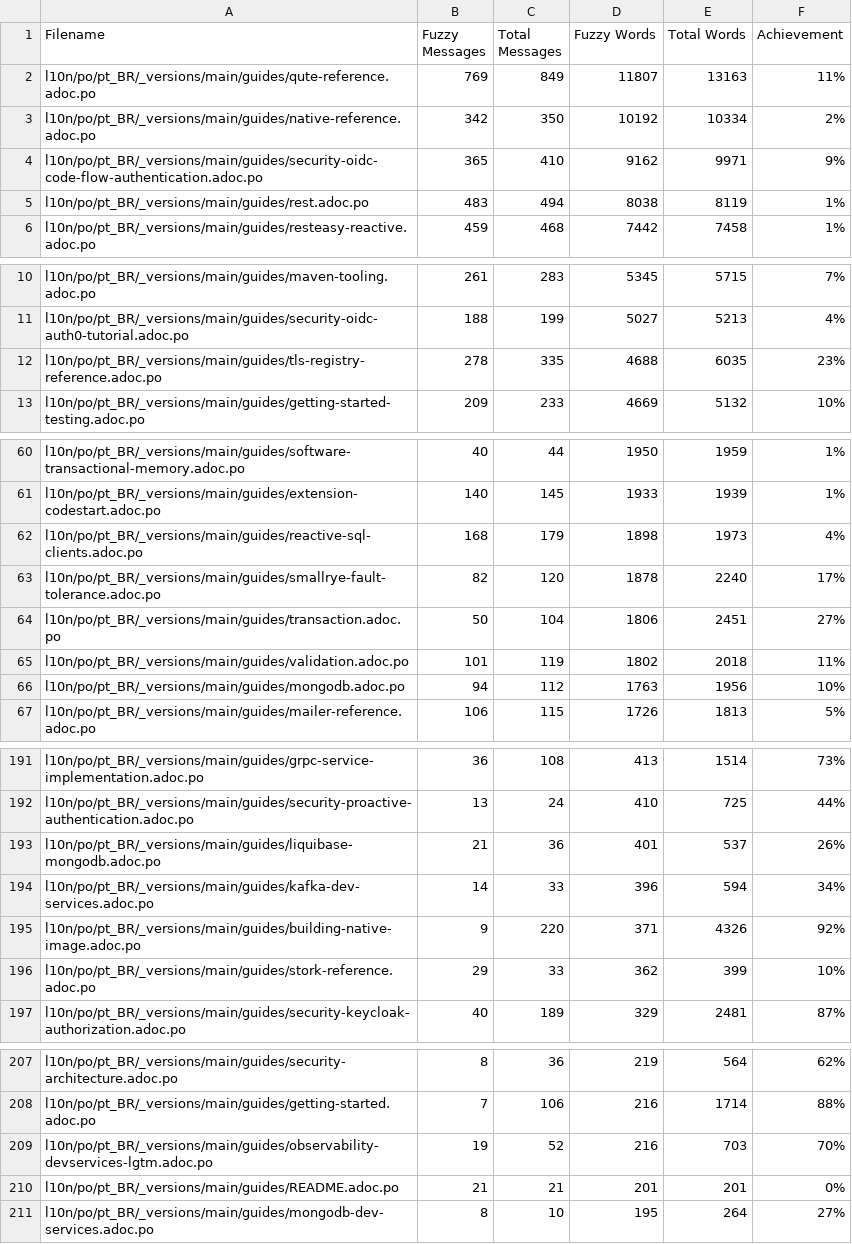
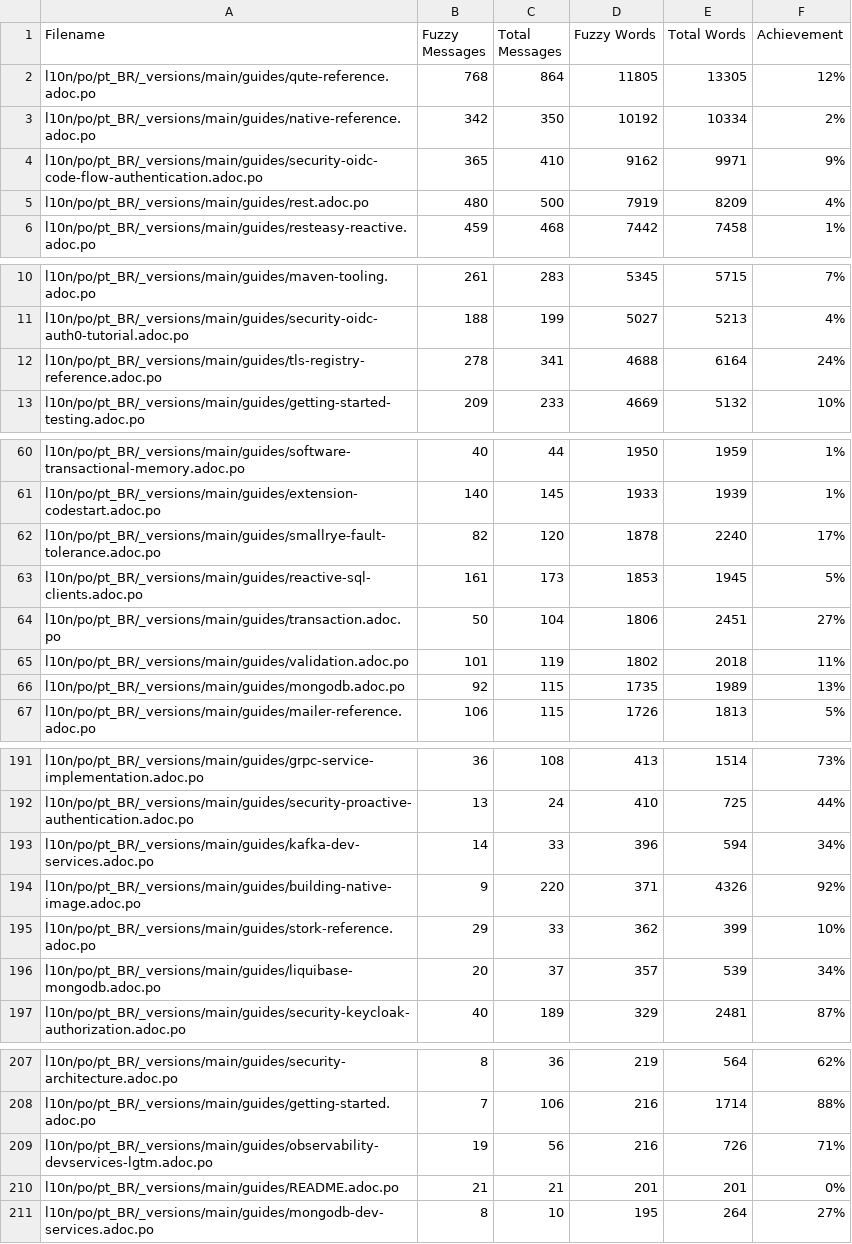
Before and after one commit to quarkusio/pt.quarkus.io, a CSV file: l10n/stats/main-guides-translation.csv, drawn as a sheet; only a part is shown, gaps mark what is left out; the diff covers the shown part only.

```diff
--- a/l10n/stats/main-guides-translation.csv
+++ b/l10n/stats/main-guides-translation.csv
@@ -1,6 +1,6 @@
 Filename, Fuzzy Messages, Total Messages, Fuzzy Words, Total Words, Achievement
-l10n/po/pt_BR/_versions/main/guides/qute-reference.adoc.po, 769, 849, 11807, 13163, 11%
+l10n/po/pt_BR/_versions/main/guides/qute-reference.adoc.po, 768, 864, 11805, 13305, 12%
 l10n/po/pt_BR/_versions/main/guides/native-reference.adoc.po, 342, 350, 10192, 10334, 2%
 l10n/po/pt_BR/_versions/main/guides/security-oidc-code-flow-authentication.adoc.po, 365, 410, 9162, 9971, 9%
-l10n/po/pt_BR/_versions/main/guides/rest.adoc.po, 483, 494, 8038, 8119, 1%
+l10n/po/pt_BR/_versions/main/guides/rest.adoc.po, 480, 500, 7919, 8209, 4%
 l10n/po/pt_BR/_versions/main/guides/resteasy-reactive.adoc.po, 459, 468, 7442, 7458, 1%
@@ -11,3 +11,3 @@ l10n/po/pt_BR/_versions/main/guides/maven-tooling.adoc.po, 261, 283, 5345, 5715,
 l10n/po/pt_BR/_versions/main/guides/security-oidc-auth0-tutorial.adoc.po, 188, 199, 5027, 5213, 4%
-l10n/po/pt_BR/_versions/main/guides/tls-registry-reference.adoc.po, 278, 335, 4688, 6035, 23%
+l10n/po/pt_BR/_versions/main/guides/tls-registry-reference.adoc.po, 278, 341, 4688, 6164, 24%
 l10n/po/pt_BR/_versions/main/guides/getting-started-testing.adoc.po, 209, 233, 4669, 5132, 10%
@@ -61,7 +61,7 @@ l10n/po/pt_BR/_versions/main/guides/software-transactional-memory.adoc.po, 40, 4
 l10n/po/pt_BR/_versions/main/guides/extension-codestart.adoc.po, 140, 145, 1933, 1939, 1%
-l10n/po/pt_BR/_versions/main/guides/reactive-sql-clients.adoc.po, 168, 179, 1898, 1973, 4%
 l10n/po/pt_BR/_versions/main/guides/smallrye-fault-tolerance.adoc.po, 82, 120, 1878, 2240, 17%
+l10n/po/pt_BR/_versions/main/guides/reactive-sql-clients.adoc.po, 161, 173, 1853, 1945, 5%
 l10n/po/pt_BR/_versions/main/guides/transaction.adoc.po, 50, 104, 1806, 2451, 27%
 l10n/po/pt_BR/_versions/main/guides/validation.adoc.po, 101, 119, 1802, 2018, 11%
-l10n/po/pt_BR/_versions/main/guides/mongodb.adoc.po, 94, 112, 1763, 1956, 10%
+l10n/po/pt_BR/_versions/main/guides/mongodb.adoc.po, 92, 115, 1735, 1989, 13%
 l10n/po/pt_BR/_versions/main/guides/mailer-reference.adoc.po, 106, 115, 1726, 1813, 5%
@@ -192,3 +192,2 @@ l10n/po/pt_BR/_versions/main/guides/grpc-service-implementation.adoc.po, 36, 108
 l10n/po/pt_BR/_versions/main/guides/security-proactive-authentication.adoc.po, 13, 24, 410, 725, 44%
-l10n/po/pt_BR/_versions/main/guides/liquibase-mongodb.adoc.po, 21, 36, 401, 537, 26%
 l10n/po/pt_BR/_versions/main/guides/kafka-dev-services.adoc.po, 14, 33, 396, 594, 34%
@@ -196,2 +195,3 @@ l10n/po/pt_BR/_versions/main/guides/building-native-image.adoc.po, 9, 220, 371,
 l10n/po/pt_BR/_versions/main/guides/stork-reference.adoc.po, 29, 33, 362, 399, 10%
+l10n/po/pt_BR/_versions/main/guides/liquibase-mongodb.adoc.po, 20, 37, 357, 539, 34%
 l10n/po/pt_BR/_versions/main/guides/security-keycloak-authorization.adoc.po, 40, 189, 329, 2481, 87%
@@ -208,3 +208,3 @@ l10n/po/pt_BR/_versions/main/guides/security-architecture.adoc.po, 8, 36, 219, 5
 l10n/po/pt_BR/_versions/main/guides/getting-started.adoc.po, 7, 106, 216, 1714, 88%
-l10n/po/pt_BR/_versions/main/guides/observability-devservices-lgtm.adoc.po, 19, 52, 216, 703, 70%
+l10n/po/pt_BR/_versions/main/guides/observability-devservices-lgtm.adoc.po, 19, 56, 216, 726, 71%
 l10n/po/pt_BR/_versions/main/guides/README.adoc.po, 21, 21, 201, 201, 0%
```
Also changed, not shown: 2 edited cells elsewhere in this file, l10n/stats/misc-translation.csv, l10n/stats/posts-translation.csv.
